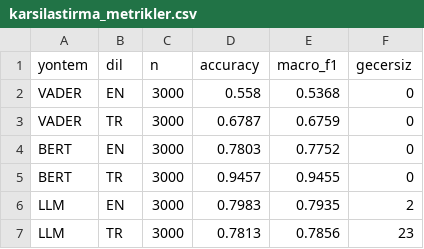
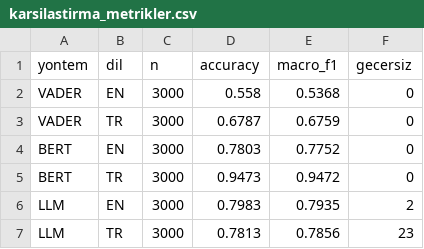
Before and after one commit to nazlicandogann/duygu-analizi, a CSV file: results/karsilastirma_metrikler.csv, drawn as a sheet.

```diff
--- a/results/karsilastirma_metrikler.csv
+++ b/results/karsilastirma_metrikler.csv
@@ -4,3 +4,3 @@ VADER,TR,3000,0.6787,0.6759,0
 BERT,EN,3000,0.7803,0.7752,0
-BERT,TR,3000,0.9457,0.9455,0
+BERT,TR,3000,0.9473,0.9472,0
 LLM,EN,3000,0.7983,0.7935,2
```
Also changed, not shown: 4 other files.
